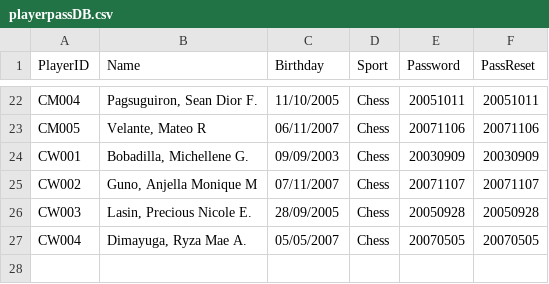
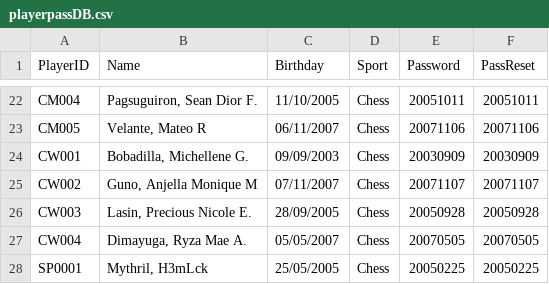
Before and after one commit to mythrilh3ml0ck/DLSLChessTeam, a CSV file: csv/playerpassDB.csv, drawn as a sheet; only a part is shown, gaps mark what is left out.

```diff
--- a/csv/playerpassDB.csv
+++ b/csv/playerpassDB.csv
@@ -27 +27,2 @@ CW003,"Lasin, Precious Nicole E. ",28/09/2005,Chess,20050928,20050928
 CW004,"Dimayuga, Ryza Mae A.",05/05/2007,Chess,20070505,20070505
+SP0001,"Mythril, H3mLck",25/05/2005,Chess,20050225,20050225
```
Also changed, not shown: csv/coachDB.csv, csv/playerDB.csv, 1 other file.
